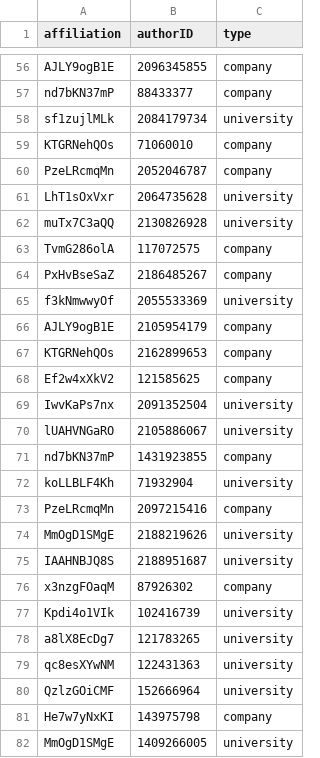
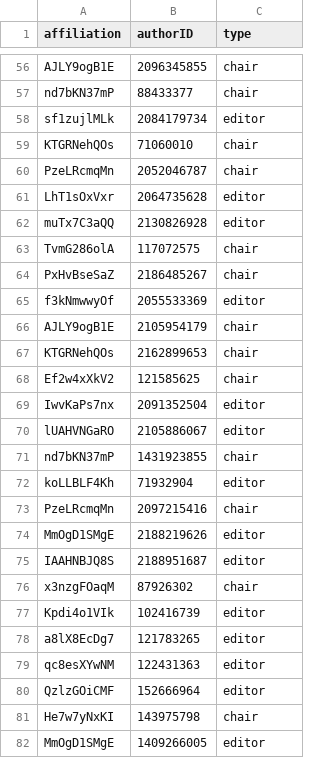
Before and after one commit to DanielCantabella/KnowledgeGraphs, a CSV file: data/affiliated-to.csv, drawn as a sheet; only a part is shown, gaps mark what is left out; the diff covers the shown part only; the diff names each change by its address in the sheet, - before the commit and + after, or states it on an @@ line.

```diff
--- a/data/affiliated-to.csv
+++ b/data/affiliated-to.csv
-C56:C57 (type): company
+C56:C57 (type): chair
-C58 (type): university
+C58 (type): editor
-C59:C60 (type): company
+C59:C60 (type): chair
-C61:C62 (type): university
+C61:C62 (type): editor
-C63:C64 (type): company
+C63:C64 (type): chair
-C65 (type): university
+C65 (type): editor
-C66:C68 (type): company
+C66:C68 (type): chair
-C69:C70 (type): university
+C69:C70 (type): editor
-C71 (type): company
+C71 (type): chair
-C72 (type): university
+C72 (type): editor
-C73 (type): company
+C73 (type): chair
-C74:C75 (type): university
+C74:C75 (type): editor
-C76 (type): company
+C76 (type): chair
-C77:C80 (type): university
+C77:C80 (type): editor
-C81 (type): company
+C81 (type): chair
-C82 (type): university
+C82 (type): editor
```
Also changed, not shown: 73 edited cells elsewhere in this file, 9 other files.
